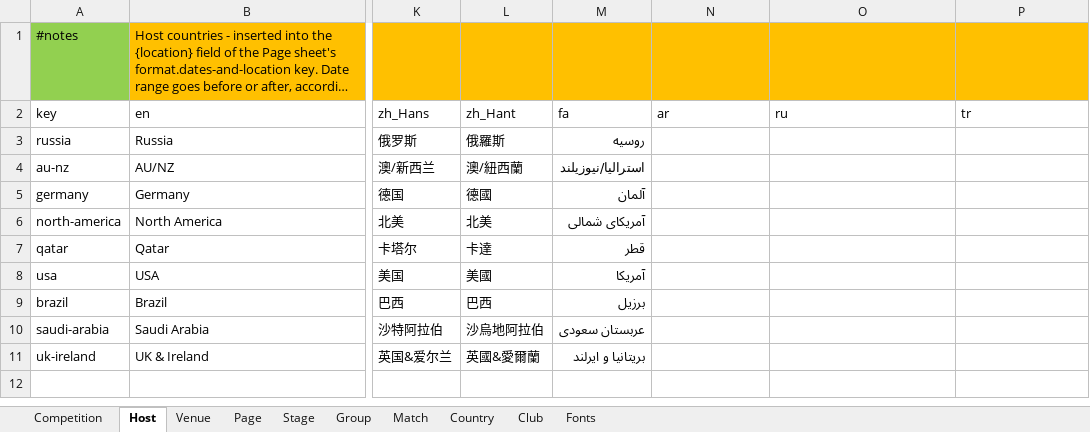
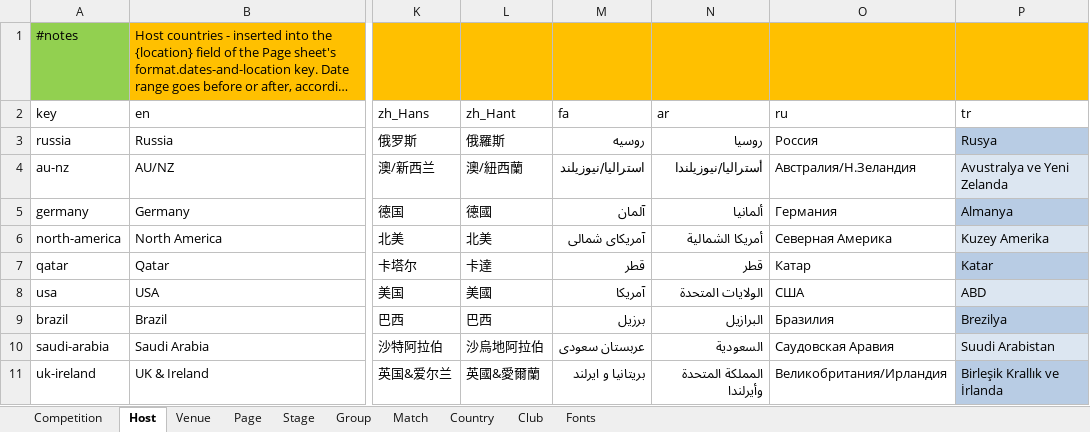
Before and after one commit to bruceoberg/soccer-tourney-poster, an Excel workbook: src/stp/database/localization.xlsx, sheet Host, drawn as a sheet; only a part is shown, gaps mark what is left out; long unchanged cells end in …; values as stored, in another font and other column widths than the file's, no borders; table styles not drawn; the diff names each change by its address in the sheet, - before the commit and + after, or states it on an @@ line.

```diff
--- a/src/stp/database/localization.xlsx (sheet Host)
+++ b/src/stp/database/localization.xlsx (sheet Host)
-N3 (ar): (empty)
+N3 (ar): روسيا
-O3 (ru): (empty)
+O3 (ru): Россия
-P3 (tr): (empty)
+P3 (tr): Rusya
-P3 fill: none
+P3 fill: #B8CCE4
-N4 (ar): (empty)
+N4 (ar): أستراليا/نيوزيلندا
-O4 (ru): (empty)
+O4 (ru): Австралия/Н.Зеландия
-P4 (tr): (empty)
+P4 (tr): Avustralya ve Yeni Zelanda
-P4 fill: none
+P4 fill: #DCE6F1
-N5 (ar): (empty)
+N5 (ar): ألمانيا
-O5 (ru): (empty)
+O5 (ru): Германия
-P5 (tr): (empty)
+P5 (tr): Almanya
-P5 fill: none
+P5 fill: #B8CCE4
-N6 (ar): (empty)
+N6 (ar): أمريكا الشمالية
-O6 (ru): (empty)
+O6 (ru): Северная Америка
-P6 (tr): (empty)
+P6 (tr): Kuzey Amerika
-P6 fill: none
+P6 fill: #DCE6F1
-N7 (ar): (empty)
+N7 (ar): قطر
-O7 (ru): (empty)
+O7 (ru): Катар
-P7 (tr): (empty)
+P7 (tr): Katar
-P7 fill: none
+P7 fill: #B8CCE4
-N8 (ar): (empty)
+N8 (ar): الولايات المتحدة
-O8 (ru): (empty)
+O8 (ru): США
-P8 (tr): (empty)
+P8 (tr): ABD
-P8 fill: none
+P8 fill: #DCE6F1
-N9 (ar): (empty)
+N9 (ar): البرازيل
-O9 (ru): (empty)
+O9 (ru): Бразилия
-P9 (tr): (empty)
+P9 (tr): Brezilya
-P9 fill: none
+P9 fill: #B8CCE4
-N10 (ar): (empty)
+N10 (ar): السعودية
-O10 (ru): (empty)
+O10 (ru): Саудовская Аравия
-P10 (tr): (empty)
+P10 (tr): Suudi Arabistan
-P10 fill: none
+P10 fill: #DCE6F1
-N11 (ar): (empty)
+N11 (ar): المملكة المتحدة وأيرلندا
-O11 (ru): (empty)
+O11 (ru): Великобритания/Ирландия
-P11 (tr): (empty)
+P11 (tr): Birleşik Krallık ve İrlanda
-P11 fill: none
+P11 fill: #B8CCE4
```
Also changed, not shown: sheet Country, sheet Venue, sheet Club, sheet Stage, sheet Competition, sheet Page, 2 more sheets.
